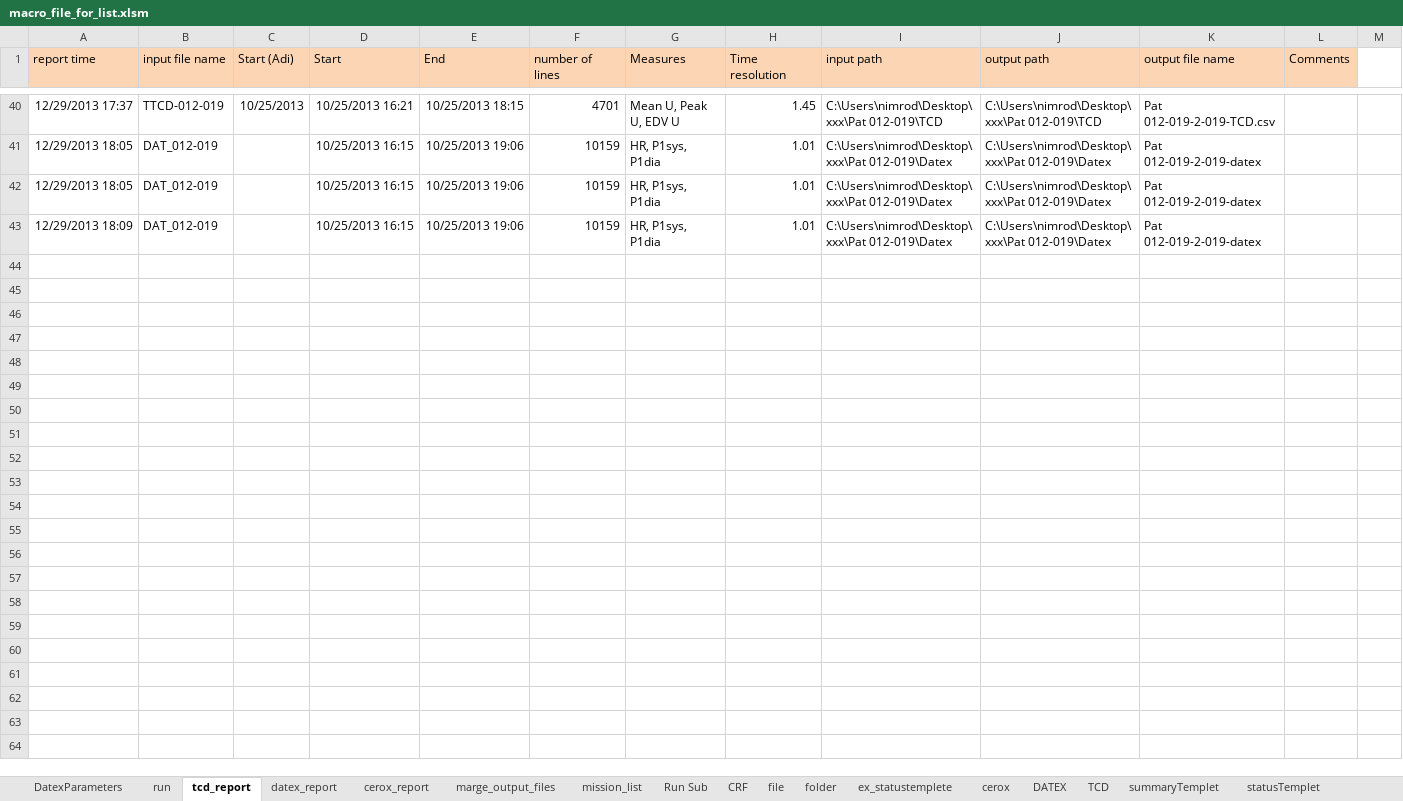
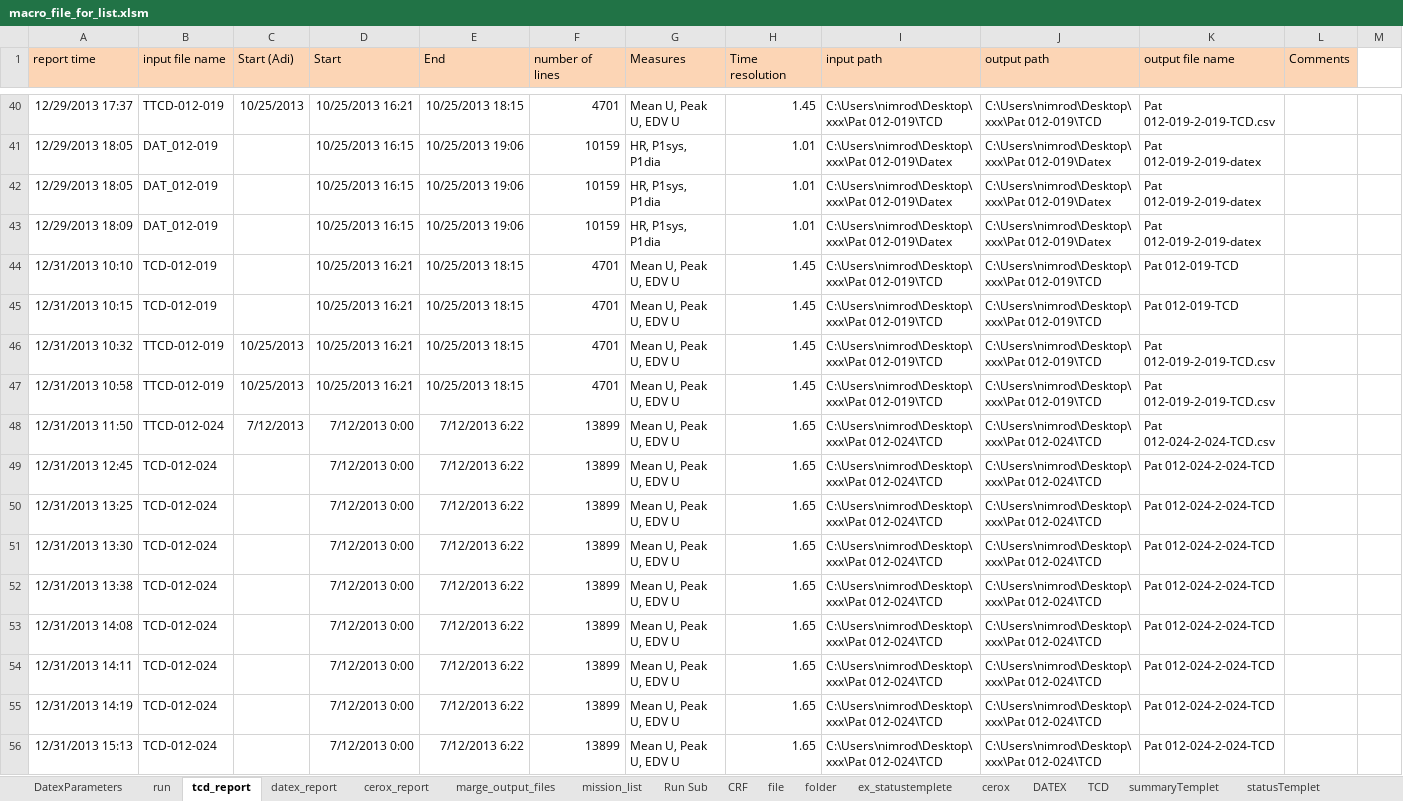
Before and after one commit to nimosc/macro_file2, an Excel workbook: macro_file_for_list.xlsm, sheet tcd_report, drawn as a sheet; only a part is shown, gaps mark what is left out; values as stored, in another font and other column widths than the file's, no borders; rows hold the shown columns only; the diff names each change by its address in the sheet, - before the commit and + after, or states it on an @@ line.

```diff
--- a/macro_file_for_list.xlsm (sheet tcd_report)
+++ b/macro_file_for_list.xlsm (sheet tcd_report)
+row 44: 12/31/2013 10:10 | TCD-012-019 |  | 10/25/2013 16:21 | 10/25/2013 18:15 | 4701 | Mean U, Peak U, EDV U | 1.45 | C:\Users\nimrod\Desktop\xxx\Pat 012-019\TCD | C:\Users\nimrod\Desktop\xxx\Pat 012-019\TCD | Pat 012-019-TCD
+row 45: 12/31/2013 10:15 | TCD-012-019 |  | 10/25/2013 16:21 | 10/25/2013 18:15 | 4701 | Mean U, Peak U, EDV U | 1.45 | C:\Users\nimrod\Desktop\xxx\Pat 012-019\TCD | C:\Users\nimrod\Desktop\xxx\Pat 012-019\TCD | Pat 012-019-TCD
+row 46: 12/31/2013 10:32 | TTCD-012-019 | 10/25/2013 | 10/25/2013 16:21 | 10/25/2013 18:15 | 4701 | Mean U, Peak U, EDV U | 1.45 | C:\Users\nimrod\Desktop\xxx\Pat 012-019\TCD | C:\Users\nimrod\Desktop\xxx\Pat 012-019\TCD | Pat 012-019-2-019-TCD.csv
+row 47: 12/31/2013 10:58 | TTCD-012-019 | 10/25/2013 | 10/25/2013 16:21 | 10/25/2013 18:15 | 4701 | Mean U, Peak U, EDV U | 1.45 | C:\Users\nimrod\Desktop\xxx\Pat 012-019\TCD | C:\Users\nimrod\Desktop\xxx\Pat 012-019\TCD | Pat 012-019-2-019-TCD.csv
+row 48: 12/31/2013 11:50 | TTCD-012-024 | 7/12/2013 | 7/12/2013 0:00 | 7/12/2013 6:22 | 13899 | Mean U, Peak U, EDV U | 1.65 | C:\Users\nimrod\Desktop\xxx\Pat 012-024\TCD | C:\Users\nimrod\Desktop\xxx\Pat 012-024\TCD | Pat 012-024-2-024-TCD.csv
+row 49: 12/31/2013 12:45 | TCD-012-024 |  | 7/12/2013 0:00 | 7/12/2013 6:22 | 13899 | Mean U, Peak U, EDV U | 1.65 | C:\Users\nimrod\Desktop\xxx\Pat 012-024\TCD | C:\Users\nimrod\Desktop\xxx\Pat 012-024\TCD | Pat 012-024-2-024-TCD
+row 50: 12/31/2013 13:25 | TCD-012-024 |  | 7/12/2013 0:00 | 7/12/2013 6:22 | 13899 | Mean U, Peak U, EDV U | 1.65 | C:\Users\nimrod\Desktop\xxx\Pat 012-024\TCD | C:\Users\nimrod\Desktop\xxx\Pat 012-024\TCD | Pat 012-024-2-024-TCD
+row 51: 12/31/2013 13:30 | TCD-012-024 |  | 7/12/2013 0:00 | 7/12/2013 6:22 | 13899 | Mean U, Peak U, EDV U | 1.65 | C:\Users\nimrod\Desktop\xxx\Pat 012-024\TCD | C:\Users\nimrod\Desktop\xxx\Pat 012-024\TCD | Pat 012-024-2-024-TCD
+row 52: 12/31/2013 13:38 | TCD-012-024 |  | 7/12/2013 0:00 | 7/12/2013 6:22 | 13899 | Mean U, Peak U, EDV U | 1.65 | C:\Users\nimrod\Desktop\xxx\Pat 012-024\TCD | C:\Users\nimrod\Desktop\xxx\Pat 012-024\TCD | Pat 012-024-2-024-TCD
+row 53: 12/31/2013 14:08 | TCD-012-024 |  | 7/12/2013 0:00 | 7/12/2013 6:22 | 13899 | Mean U, Peak U, EDV U | 1.65 | C:\Users\nimrod\Desktop\xxx\Pat 012-024\TCD | C:\Users\nimrod\Desktop\xxx\Pat 012-024\TCD | Pat 012-024-2-024-TCD
+row 54: 12/31/2013 14:11 | TCD-012-024 |  | 7/12/2013 0:00 | 7/12/2013 6:22 | 13899 | Mean U, Peak U, EDV U | 1.65 | C:\Users\nimrod\Desktop\xxx\Pat 012-024\TCD | C:\Users\nimrod\Desktop\xxx\Pat 012-024\TCD | Pat 012-024-2-024-TCD
+row 55: 12/31/2013 14:19 | TCD-012-024 |  | 7/12/2013 0:00 | 7/12/2013 6:22 | 13899 | Mean U, Peak U, EDV U | 1.65 | C:\Users\nimrod\Desktop\xxx\Pat 012-024\TCD | C:\Users\nimrod\Desktop\xxx\Pat 012-024\TCD | Pat 012-024-2-024-TCD
+row 56: 12/31/2013 15:13 | TCD-012-024 |  | 7/12/2013 0:00 | 7/12/2013 6:22 | 13899 | Mean U, Peak U, EDV U | 1.65 | C:\Users\nimrod\Desktop\xxx\Pat 012-024\TCD | C:\Users\nimrod\Desktop\xxx\Pat 012-024\TCD | Pat 012-024-2-024-TCD
```
Also changed, not shown: sheet cerox_report, sheet datex_report, sheet file, sheet folder, hidden cells, charts or pictures.
